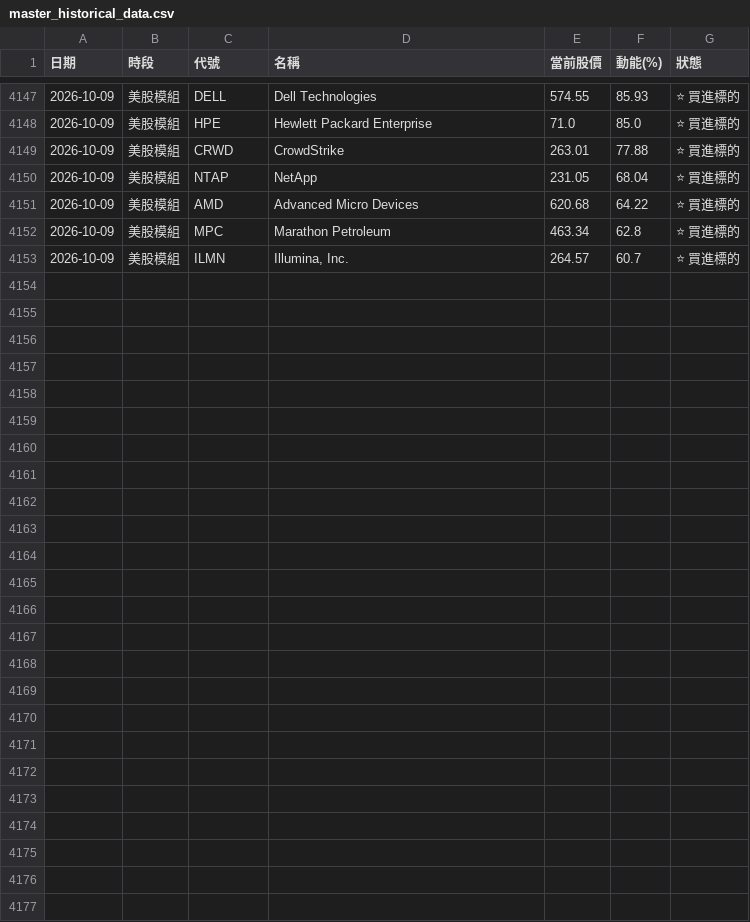
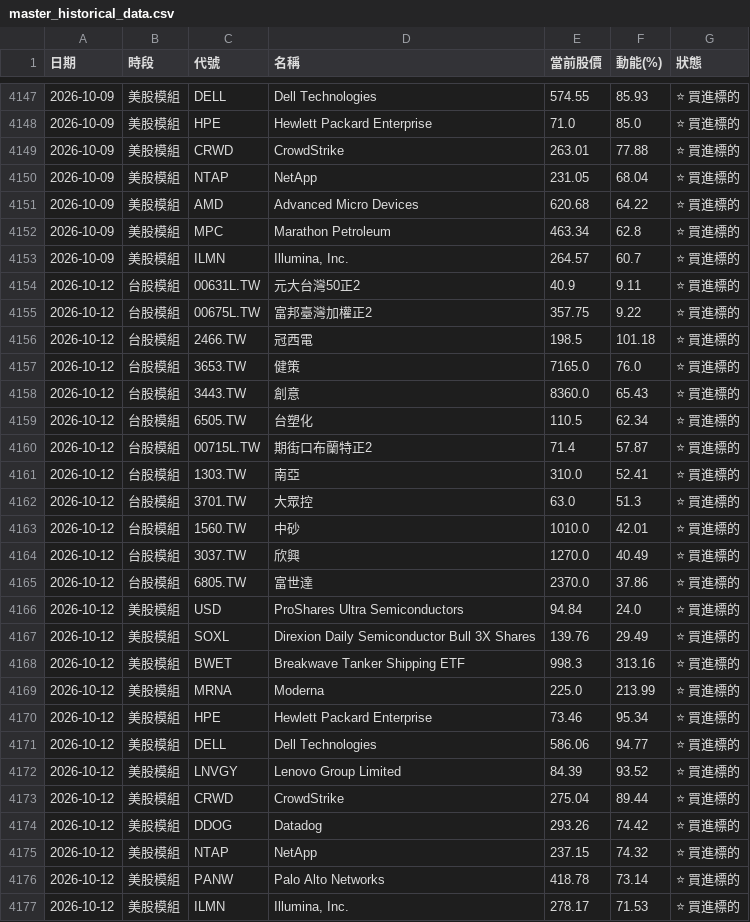
Before and after one commit to ainsliemile/TW_daily_stock, a CSV file: master_historical_data.csv, drawn as a sheet; only a part is shown, gaps mark what is left out; the diff names each change by its address in the sheet, - before the commit and + after, or states it on an @@ line.

```diff
--- a/master_historical_data.csv
+++ b/master_historical_data.csv
+row 4154: 2026-10-12 | 台股模組 | 00631L.TW | 元大台灣50正2 | 40.9 | 9.11 | ⭐ 買進標的
+row 4155: 2026-10-12 | 台股模組 | 00675L.TW | 富邦臺灣加權正2 | 357.75 | 9.22 | ⭐ 買進標的
+row 4156: 2026-10-12 | 台股模組 | 2466.TW | 冠西電 | 198.5 | 101.18 | ⭐ 買進標的
+row 4157: 2026-10-12 | 台股模組 | 3653.TW | 健策 | 7165.0 | 76.0 | ⭐ 買進標的
+row 4158: 2026-10-12 | 台股模組 | 3443.TW | 創意 | 8360.0 | 65.43 | ⭐ 買進標的
+row 4159: 2026-10-12 | 台股模組 | 6505.TW | 台塑化 | 110.5 | 62.34 | ⭐ 買進標的
+row 4160: 2026-10-12 | 台股模組 | 00715L.TW | 期街口布蘭特正2 | 71.4 | 57.87 | ⭐ 買進標的
+row 4161: 2026-10-12 | 台股模組 | 1303.TW | 南亞 | 310.0 | 52.41 | ⭐ 買進標的
+row 4162: 2026-10-12 | 台股模組 | 3701.TW | 大眾控 | 63.0 | 51.3 | ⭐ 買進標的
+row 4163: 2026-10-12 | 台股模組 | 1560.TW | 中砂 | 1010.0 | 42.01 | ⭐ 買進標的
+row 4164: 2026-10-12 | 台股模組 | 3037.TW | 欣興 | 1270.0 | 40.49 | ⭐ 買進標的
+row 4165: 2026-10-12 | 台股模組 | 6805.TW | 富世達 | 2370.0 | 37.86 | ⭐ 買進標的
+row 4166: 2026-10-12 | 美股模組 | USD | ProShares Ultra Semiconductors | 94.84 | 24.0 | ⭐ 買進標的
+row 4167: 2026-10-12 | 美股模組 | SOXL | Direxion Daily Semiconductor Bull 3X Shares | 139.76 | 29.49 | ⭐ 買進標的
+row 4168: 2026-10-12 | 美股模組 | BWET | Breakwave Tanker Shipping ETF | 998.3 | 313.16 | ⭐ 買進標的
+row 4169: 2026-10-12 | 美股模組 | MRNA | Moderna | 225.0 | 213.99 | ⭐ 買進標的
+row 4170: 2026-10-12 | 美股模組 | HPE | Hewlett Packard Enterprise | 73.46 | 95.34 | ⭐ 買進標的
+row 4171: 2026-10-12 | 美股模組 | DELL | Dell Technologies | 586.06 | 94.77 | ⭐ 買進標的
+row 4172: 2026-10-12 | 美股模組 | LNVGY | Lenovo Group Limited | 84.39 | 93.52 | ⭐ 買進標的
+row 4173: 2026-10-12 | 美股模組 | CRWD | CrowdStrike | 275.04 | 89.44 | ⭐ 買進標的
+row 4174: 2026-10-12 | 美股模組 | DDOG | Datadog | 293.26 | 74.42 | ⭐ 買進標的
+row 4175: 2026-10-12 | 美股模組 | NTAP | NetApp | 237.15 | 74.32 | ⭐ 買進標的
+row 4176: 2026-10-12 | 美股模組 | PANW | Palo Alto Networks | 418.78 | 73.14 | ⭐ 買進標的
+row 4177: 2026-10-12 | 美股模組 | ILMN | Illumina, Inc. | 278.17 | 71.53 | ⭐ 買進標的
```
Also changed, not shown: 2 other files.
